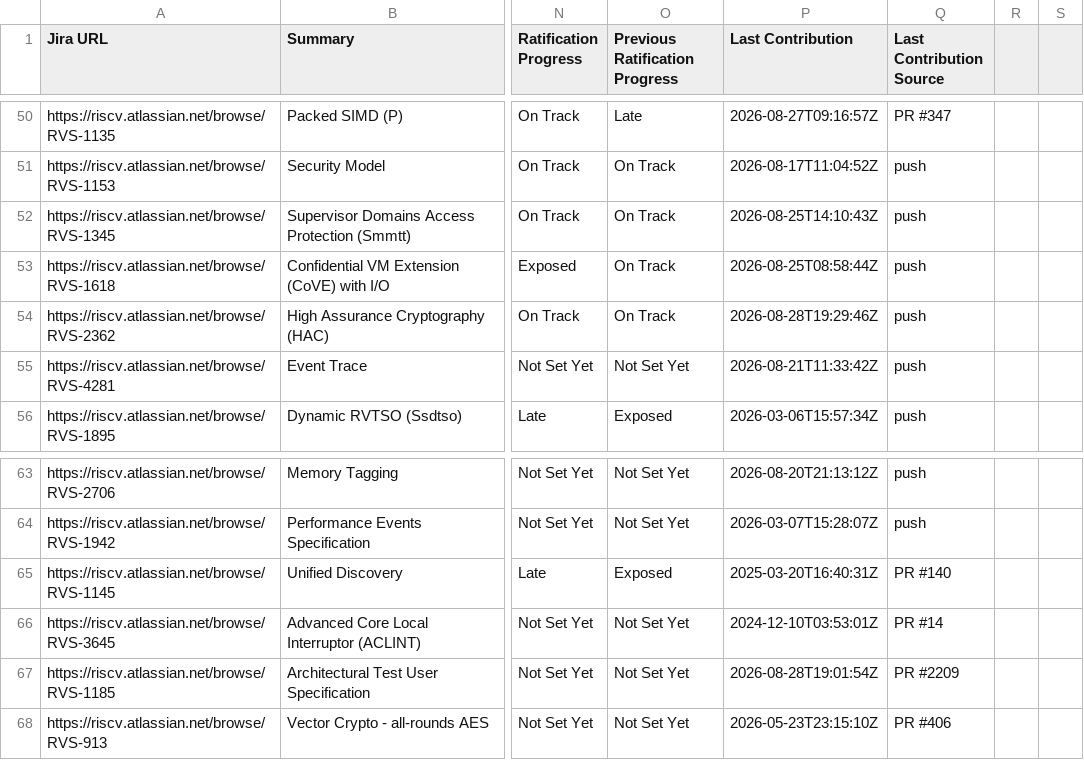
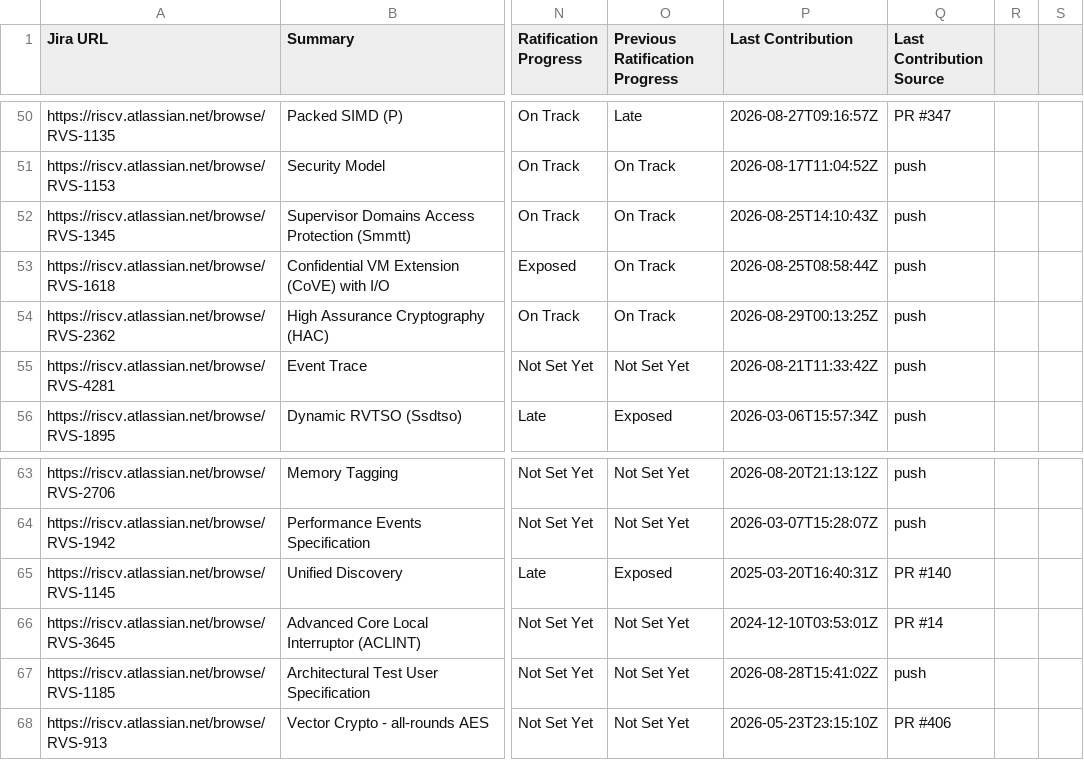
Before and after one commit to riscv/adm-spec-dashboard, a CSV file: web-ui/public/latest.csv, drawn as a sheet; only a part is shown, gaps mark what is left out; the diff names each change by its address in the sheet, - before the commit and + after, or states it on an @@ line.

```diff
--- a/web-ui/public/latest.csv
+++ b/web-ui/public/latest.csv
-P54 (Last Contribution): 2026-08-28T19:29:46Z
+P54 (Last Contribution): 2026-08-29T00:13:25Z
-P67 (Last Contribution): 2026-08-28T19:01:54Z
+P67 (Last Contribution): 2026-08-28T15:41:02Z
-Q67 (Last Contribution Source): PR #2209
+Q67 (Last Contribution Source): push
```
Also changed, not shown: 1 other file.
